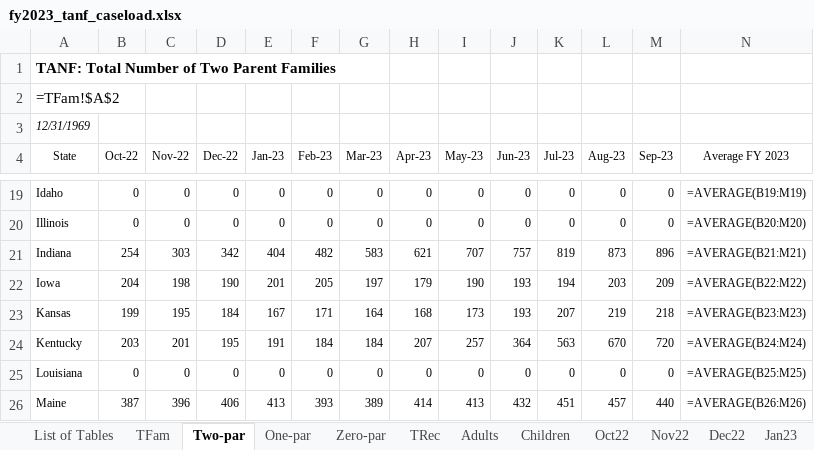
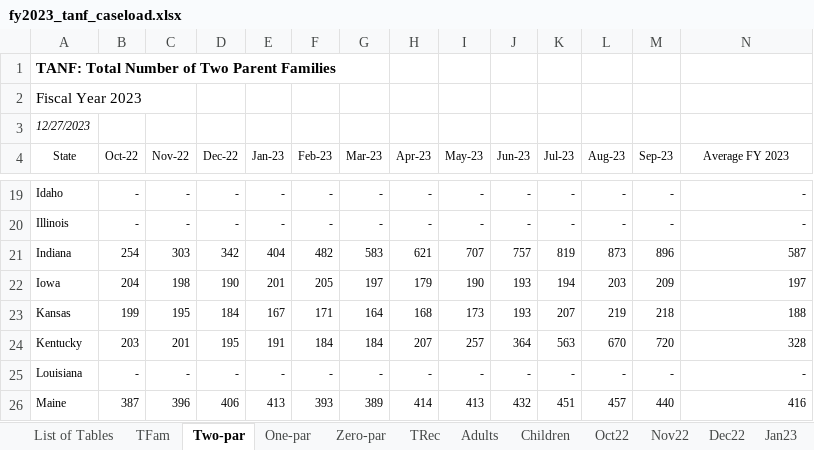
Before and after one commit to HHS/acf-ofa-tanf-longitudinal-dataset, an Excel workbook: caseload/data/fy2023_tanf_caseload.xlsx, sheet Two-par, drawn as a sheet; only a part is shown, gaps mark what is left out; values as stored, in another font and other column widths than the file's, no borders; formulas without a stored value are shown as written; table styles not drawn; the diff covers the shown part only; the diff names each change by its address in the sheet, - before the commit and + after, or states it on an @@ line.

```diff
--- a/caseload/data/fy2023_tanf_caseload.xlsx (sheet Two-par)
+++ b/caseload/data/fy2023_tanf_caseload.xlsx (sheet Two-par)
-A2 (State): =TFam!$A$2
+A2 (State): Fiscal Year 2023
-A3 (State): 12/31/1969
+A3 (State): 12/27/2023
-B19:B20 (Oct-22): 0
+B19:B20 (Oct-22): -
-C19:C20 (Nov-22): 0
+C19:C20 (Nov-22): -
-D19:D20 (Dec-22): 0
+D19:D20 (Dec-22): -
-E19:E20 (Jan-23): 0
+E19:E20 (Jan-23): -
-F19:F20 (Feb-23): 0
+F19:F20 (Feb-23): -
-G19:G20 (Mar-23): 0
+G19:G20 (Mar-23): -
-H19:H20 (Apr-23): 0
+H19:H20 (Apr-23): -
-I19:I20 (May-23): 0
+I19:I20 (May-23): -
-J19:J20 (Jun-23): 0
+J19:J20 (Jun-23): -
-K19:K20 (Jul-23): 0
+K19:K20 (Jul-23): -
-L19:L20 (Aug-23): 0
+L19:L20 (Aug-23): -
-M19:M20 (Sep-23): 0
+M19:M20 (Sep-23): -
-N19 (Average FY 2023): =AVERAGE(B19:M19)
+N19 (Average FY 2023): -
-N20 (Average FY 2023): =AVERAGE(B20:M20)
+N20 (Average FY 2023): -
-N21 (Average FY 2023): =AVERAGE(B21:M21)
+N21 (Average FY 2023): 587
-N22 (Average FY 2023): =AVERAGE(B22:M22)
+N22 (Average FY 2023): 197
-N23 (Average FY 2023): =AVERAGE(B23:M23)
+N23 (Average FY 2023): 188
-N24 (Average FY 2023): =AVERAGE(B24:M24)
+N24 (Average FY 2023): 328
-B25 (Oct-22): 0
+B25 (Oct-22): -
-C25 (Nov-22): 0
+C25 (Nov-22): -
-D25 (Dec-22): 0
+D25 (Dec-22): -
-E25 (Jan-23): 0
+E25 (Jan-23): -
-F25 (Feb-23): 0
+F25 (Feb-23): -
-G25 (Mar-23): 0
+G25 (Mar-23): -
-H25 (Apr-23): 0
+H25 (Apr-23): -
-I25 (May-23): 0
+I25 (May-23): -
-J25 (Jun-23): 0
+J25 (Jun-23): -
-K25 (Jul-23): 0
+K25 (Jul-23): -
-L25 (Aug-23): 0
+L25 (Aug-23): -
-M25 (Sep-23): 0
+M25 (Sep-23): -
-N25 (Average FY 2023): =AVERAGE(B25:M25)
+N25 (Average FY 2023): -
-N26 (Average FY 2023): =AVERAGE(B26:M26)
+N26 (Average FY 2023): 416
```
Also changed, not shown: 306 edited cells elsewhere in this sheet, sheet Sep23, sheet Aug23, sheet Jul23, sheet Jun23, sheet May23, sheet Apr23, 15 more sheets, 1 other file.
